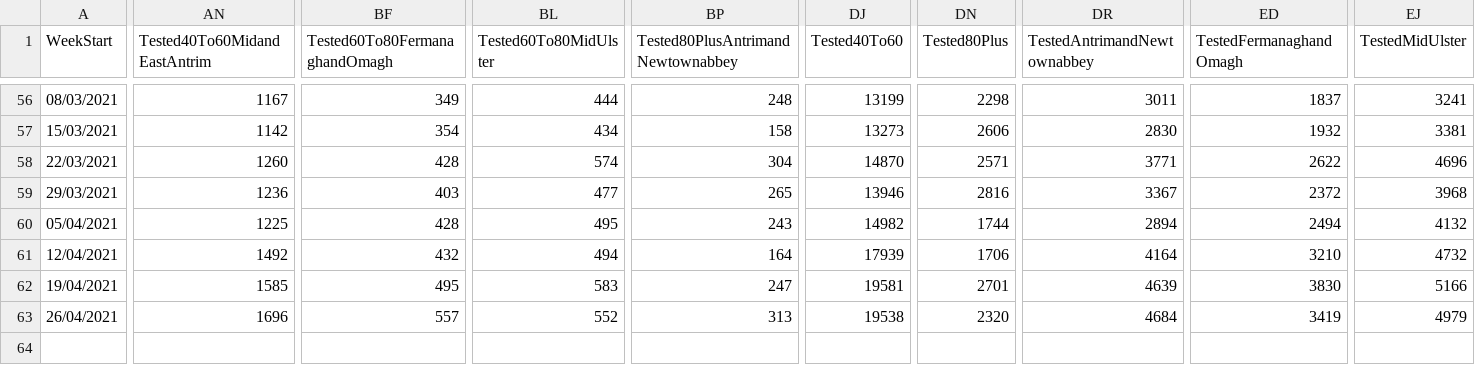
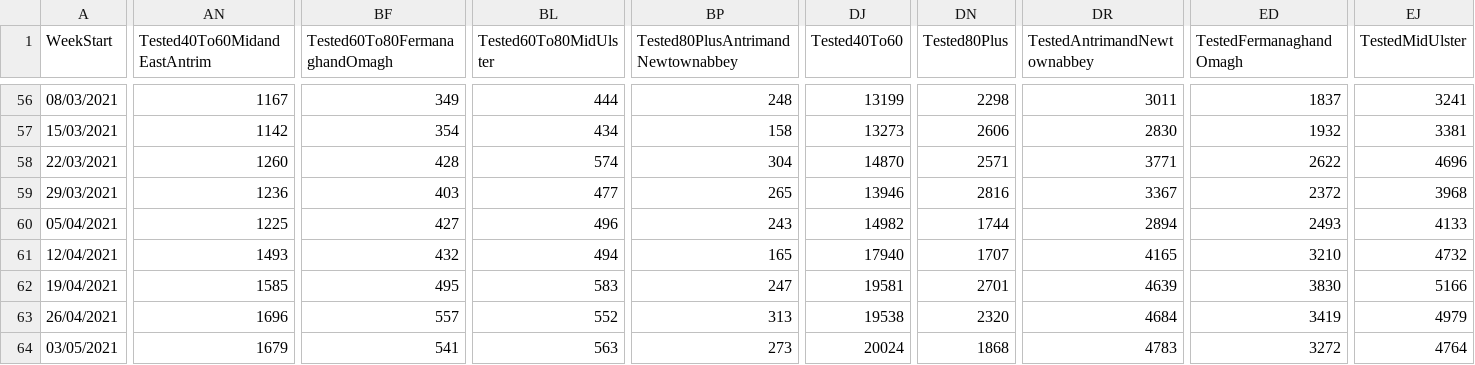
Before and after one commit to CatsAgainstCovid/IrelandCovidData, a CSV file: Outputs/NIDailyReports/NorthenIrelandWeekly.csv, drawn as a sheet; only a part is shown, gaps mark what is left out; rows hold the shown columns only; the diff covers the shown part only; the diff names each change by its address in the sheet, - before the commit and + after, or states it on an @@ line.

Commit message:
Update

```diff
--- a/Outputs/NIDailyReports/NorthenIrelandWeekly.csv
+++ b/Outputs/NIDailyReports/NorthenIrelandWeekly.csv
-BF60 (Tested60To80FermanaghandOmagh): 428
+BF60 (Tested60To80FermanaghandOmagh): 427
-BL60 (Tested60To80MidUlster): 495
+BL60 (Tested60To80MidUlster): 496
-ED60 (TestedFermanaghandOmagh): 2494
+ED60 (TestedFermanaghandOmagh): 2493
-EJ60 (TestedMidUlster): 4132
+EJ60 (TestedMidUlster): 4133
-AN61 (Tested40To60MidandEastAntrim): 1492
+AN61 (Tested40To60MidandEastAntrim): 1493
-BP61: 164
+BP61: 165
-DJ61 (Tested40To60): 17939
+DJ61 (Tested40To60): 17940
-DN61 (Tested80Plus): 1706
+DN61 (Tested80Plus): 1707
-DR61 (TestedAntrimandNewtownabbey): 4164
+DR61 (TestedAntrimandNewtownabbey): 4165
+row 64: 03/05/2021 | 1679 | 541 | 563 | 273 | 20024 | 1868 | 4783 | 3272 | 4764
```
Also changed, not shown: 24 edited cells elsewhere in this file.
